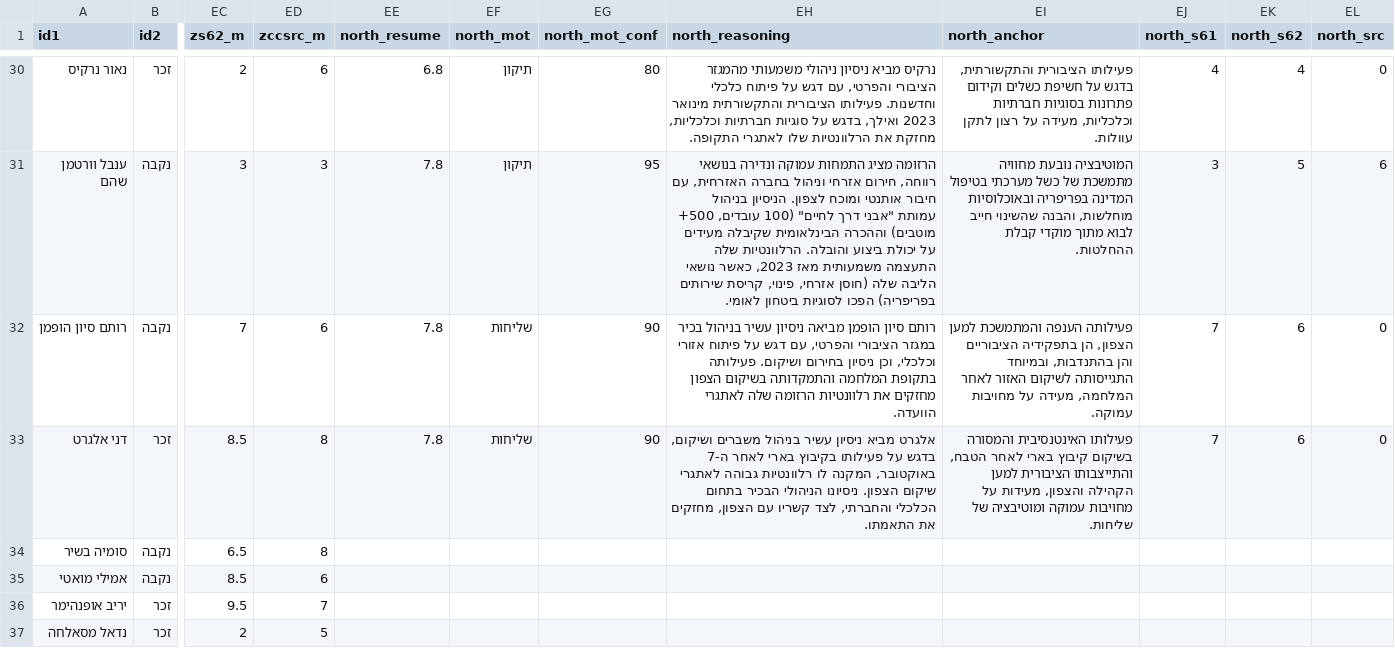
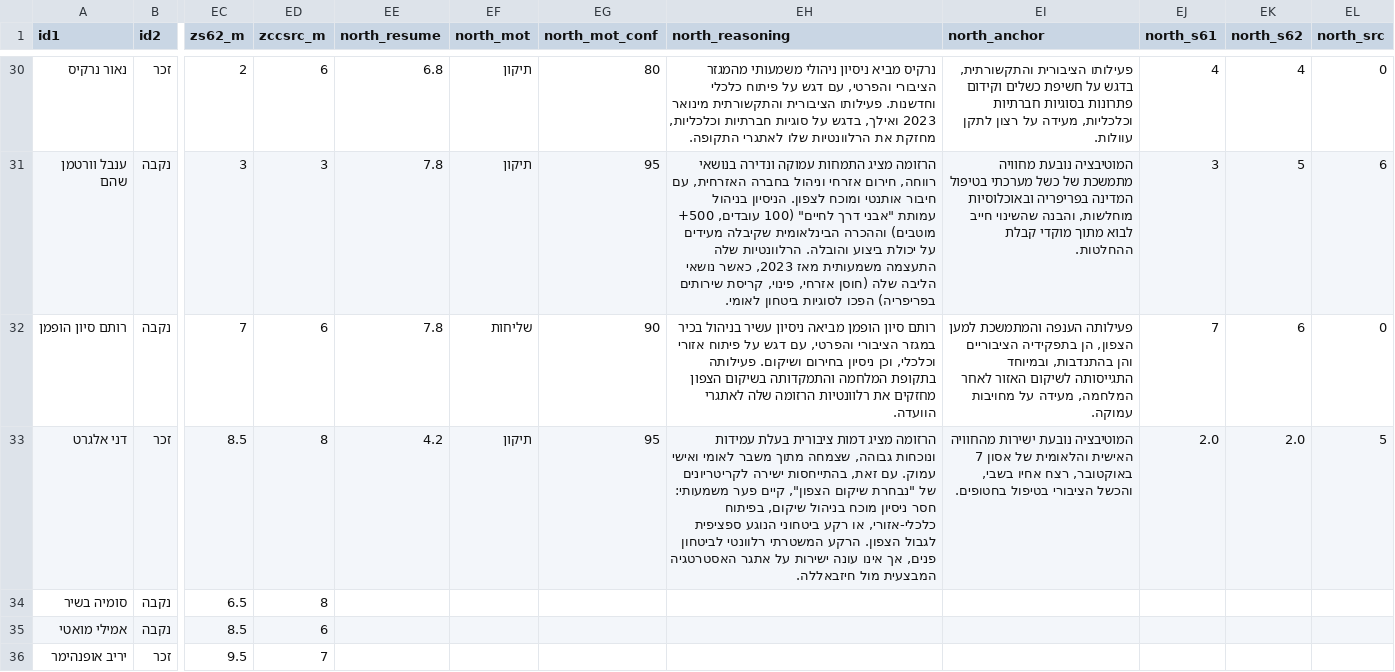
Before and after one commit to dbr-primaris/2026, a CSV file: dbr_P_01_data.csv, drawn as a sheet; only a part is shown, gaps mark what is left out; the shorter side is filled out with more unchanged rows; the diff names each change by its address in the sheet, - before the commit and + after, or states it on an @@ line.

Commit message:
data: תיקון ציון צפון דני אלגרט 7.8 -> 4.2 (הזיית פלאש על בארי; אומת מורה וקצין משטרה לשעבר)

```diff
--- a/dbr_P_01_data.csv
+++ b/dbr_P_01_data.csv
-EE33 (north_resume): 7.8
+EE33 (north_resume): 4.2
-EF33 (north_mot): שליחות
+EF33 (north_mot): תיקון
-EG33 (north_mot_conf): 90
+EG33 (north_mot_conf): 95
-EH33 (north_reasoning): אלגרט מביא ניסיון עשיר בניהול משברים ושיקום, בדגש על פעילותו בקיבוץ בארי לאחר ה-7 באוקטובר, המקנה לו רלוונטיות גבוהה לאתגרי שיקום הצפון. ניסיונו הניהולי הבכיר בתחום הכלכלי והחברתי, לצד קשריו עם הצפון, מחזקים את התאמתו.
+EH33 (north_reasoning): הרזומה מציג דמות ציבורית בעלת עמידות ונוכחות גבוהה, שצמחה מתוך משבר לאומי ואישי עמוק. עם זאת, בהתייחסות ישירה לקריטריונים של "נבחרת שיקום הצפון", קיים פער משמעותי: חסר ניסיון מוכח בניהול שיקום, בפיתוח כלכלי-אזורי, או רקע ביטחוני הנוגע ספציפית לגבול הצפון. הרקע המשטרתי רלוונטי לביטחון פנים, אך אינו עונה ישירות על אתגר האסטרטגיה המבצעית מול חיזבאללה.
-EI33 (north_anchor): פעילותו האינטנסיבית והמסורה בשיקום קיבוץ בארי לאחר הטבח, והתייצבותו הציבורית למען הקהילה והצפון, מעידות על מחויבות עמוקה ומוטיבציה של שליחות.
+EI33 (north_anchor): המוטיבציה נובעת ישירות מהחוויה האישית והלאומית של אסון 7 באוקטובר, רצח אחיו בשבי, והכשל הציבורי בטיפול בחטופים.
-EJ33 (north_s61): 7
+EJ33 (north_s61): 2.0
-EK33 (north_s62): 6
+EK33 (north_s62): 2.0
-EL33 (north_src): 0
+EL33 (north_src): 5
```
